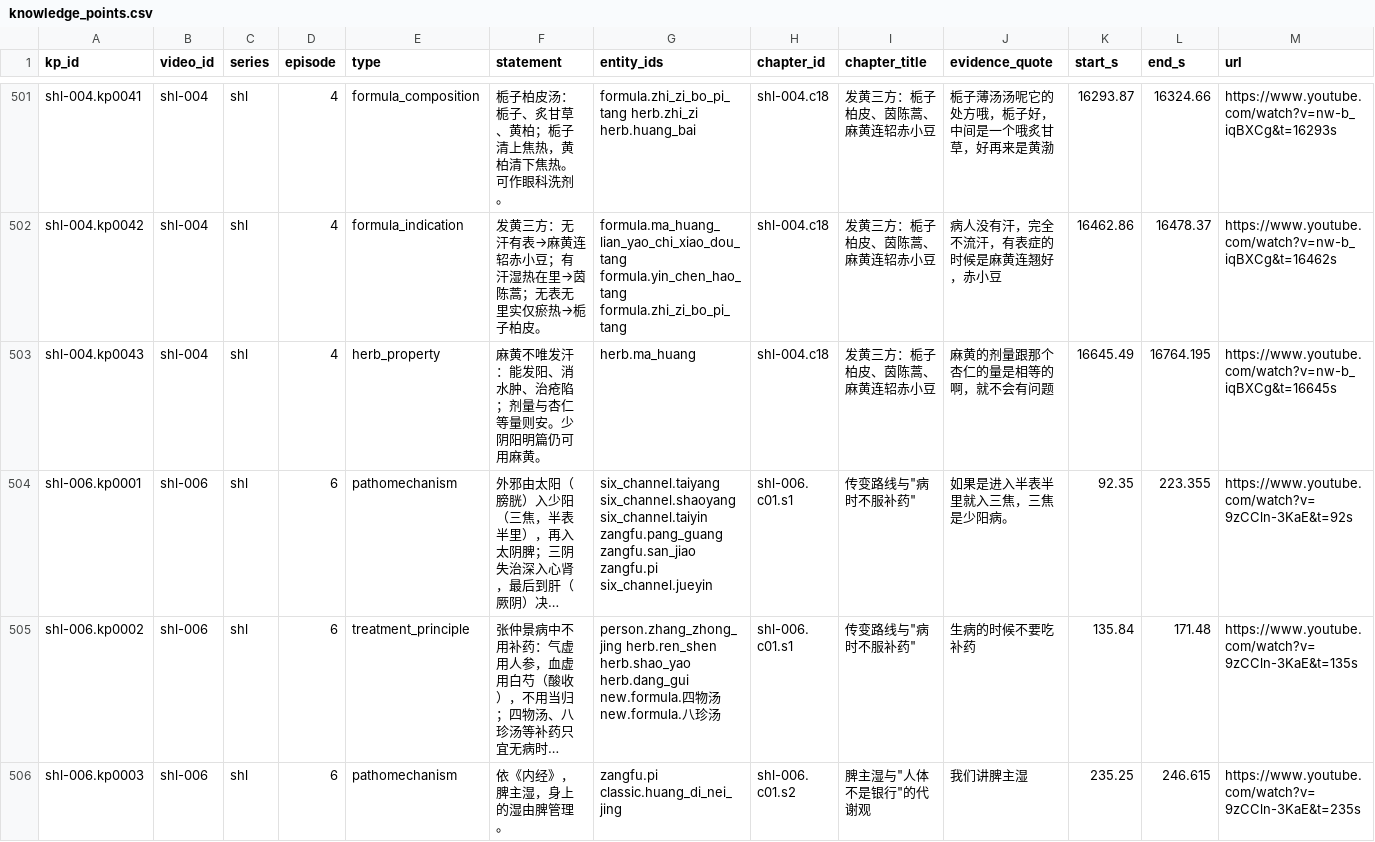
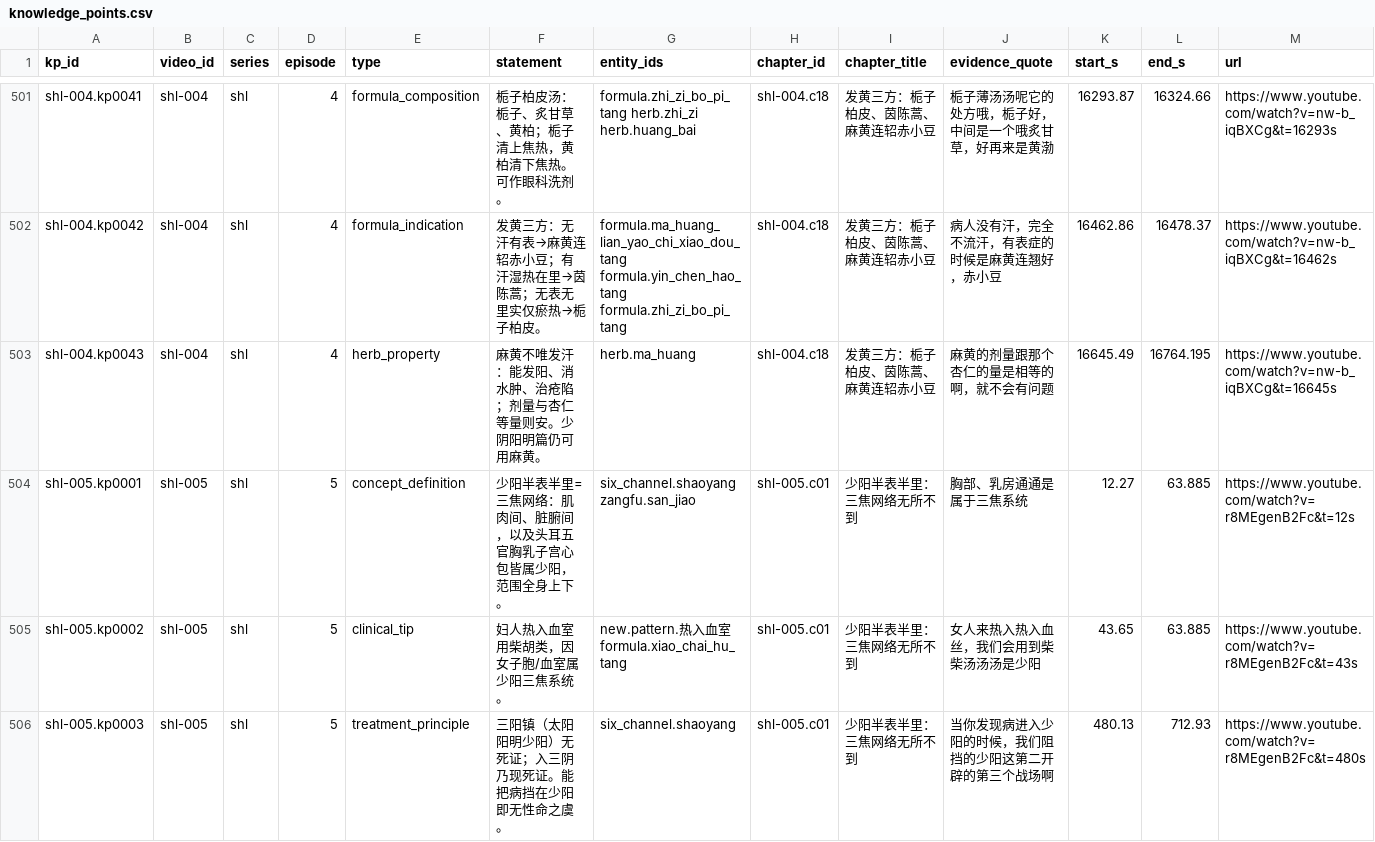
Before and after one commit to China-li-bai/tcm-video-kb, a CSV file: data/knowledge/_index/knowledge_points.csv, drawn as a sheet; only a part is shown, gaps mark what is left out; the shorter side is filled out with more unchanged rows; long unchanged cells end in …; rows hold the shown columns only; the diff covers the shown part only; the diff names each change by its address in the sheet, - before the commit and + after, or states it on an @@ line.

```diff
--- a/data/knowledge/_index/knowledge_points.csv
+++ b/data/knowledge/_index/knowledge_points.csv
+row 504: shl-005.kp0001 | shl-005 | shl | 5 | concept_definition | 少阳半表半里=三焦网络：肌肉间、脏腑间，以及头耳五官胸乳子宫心包皆属少阳，范围全身上下。 | six_channel.shaoyang zangfu.san_jiao | shl-005.c01 | 少阳半表半里：三焦网络无所不到 | 胸部、乳房通通是属于三焦系统 | 12.27 | 63.885 | https://www.youtube.com/watch?v=r8MEgenB2Fc&t=12s
+row 505: shl-005.kp0002 | shl-005 | shl | 5 | clinical_tip | 妇人热入血室用柴胡类，因女子胞/血室属少阳三焦系统。 | new.pattern.热入血室 formula.xiao_chai_hu_tang | shl-005.c01 | 少阳半表半里：三焦网络无所不到 | 女人来热入热入血丝，我们会用到柴柴汤汤汤是少阳 | 43.65 | 63.885 | https://www.youtube.com/watch?v=r8MEgenB2Fc&t=43s
+row 506: shl-005.kp0003 | shl-005 | shl | 5 | treatment_principle | 三阳镇（太阳阳明少阳）无死证；入三阴乃现死证。能把病挡在少阳即无性命之虞。 | six_channel.shaoyang | shl-005.c01 | 少阳半表半里：三焦网络无所不到 | 当你发现病进入少阳的时候，我们阻挡的少阳这第二开辟的第三个战场啊 | 480.13 | 712.93 | https://www.youtube.com/watch?v=r8MEgenB2Fc&t=480s
```
Also changed, not shown: 7 added rows elsewhere in this file, data/knowledge/_index/chapters.csv, data/knowledge/_index/entities.csv, 8 other files.
